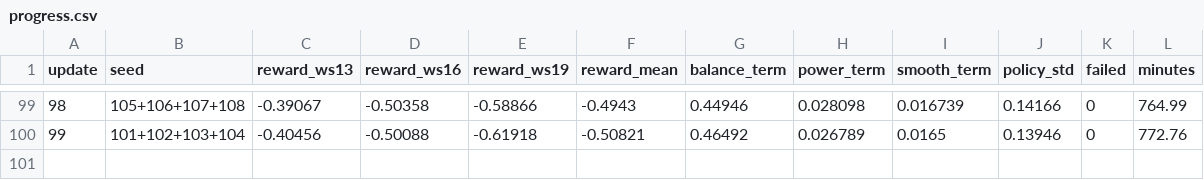
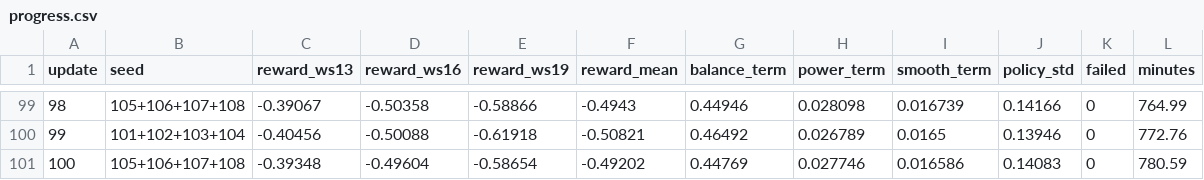
Before and after one commit to YongxiangLei/KAN-PPO-22MW-OPENFAST, a CSV file: results/mlp_v2/progress.csv, drawn as a sheet; only a part is shown, gaps mark what is left out; the diff names each change by its address in the sheet, - before the commit and + after, or states it on an @@ line.

```diff
--- a/results/mlp_v2/progress.csv
+++ b/results/mlp_v2/progress.csv
+row 101: 100 | 105+106+107+108 | -0.39348 | -0.49604 | -0.58654 | -0.49202 | 0.44769 | 0.027746 | 0.016586 | 0.14083 | 0 | 780.59
```
Also changed, not shown: results/kan_v2/progress.csv, results/mlp_v1/progress.csv, 6 other files.
